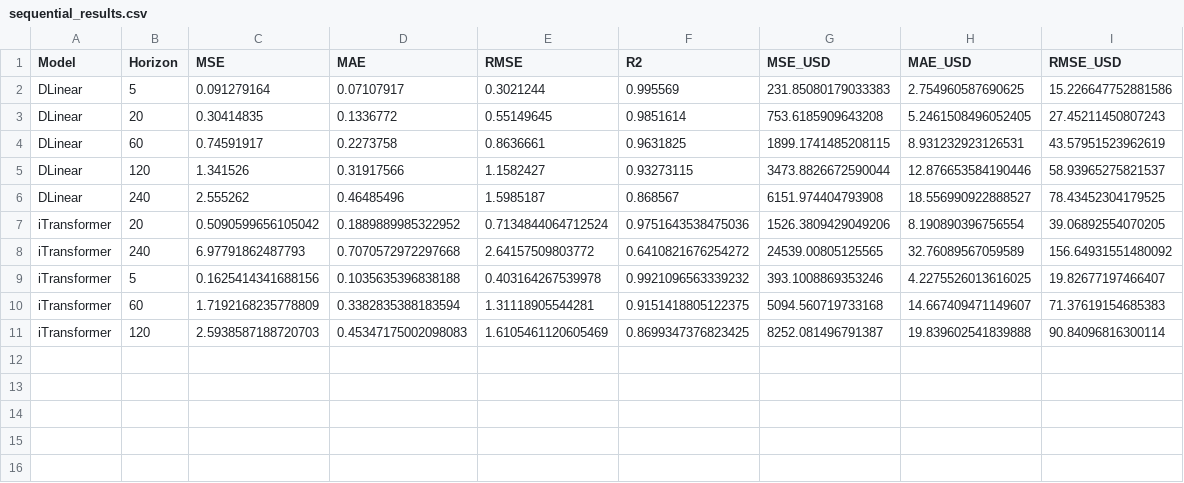
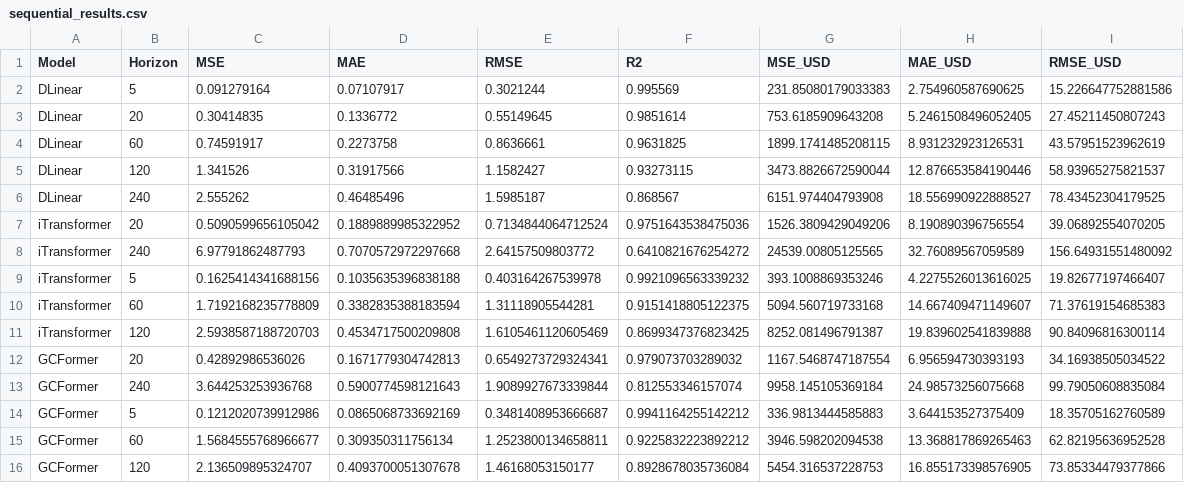
Before and after one commit to AdityaRaj80/SR_optimization, a CSV file: results/sequential_results.csv, drawn as a sheet.

```diff
--- a/results/sequential_results.csv
+++ b/results/sequential_results.csv
@@ -10,2 +10,7 @@ iTransformer,5,0.1625414341688156,0.1035635396838188,0.403164267539978,0.9921096
 iTransformer,60,1.7192168235778809,0.3382835388183594,1.31118905544281,0.9151418805122375,5094.560719733168,14.667409471149607,71.37619154685383
-iTransformer,120,2.5938587188720703,0.45347175002098083,1.6105461120605469,0.8699347376823425,8252.081496791387,19.839602541839888,90.84096816300114
+iTransformer,120,2.5938587188720703,0.4534717500209808,1.6105461120605469,0.8699347376823425,8252.081496791387,19.839602541839888,90.84096816300114
+GCFormer,20,0.42892986536026,0.1671779304742813,0.6549273729324341,0.979073703289032,1167.5468747187554,6.956594730393193,34.16938505034522
+GCFormer,240,3.644253253936768,0.5900774598121643,1.9089927673339844,0.812553346157074,9958.145105369184,24.98573256075668,99.79050608835084
+GCFormer,5,0.1212020739912986,0.0865068733692169,0.3481408953666687,0.9941164255142212,336.9813444585883,3.644153527375409,18.35705162760589
+GCFormer,60,1.5684555768966677,0.309350311756134,1.2523800134658811,0.9225832223892212,3946.598202094538,13.368817869265463,62.82195636952528
+GCFormer,120,2.136509895324707,0.4093700051307678,1.46168053150177,0.8928678035736084,5454.316537228753,16.855173398576905,73.85334479377866
```
Also changed, not shown: results/global_results.csv.
